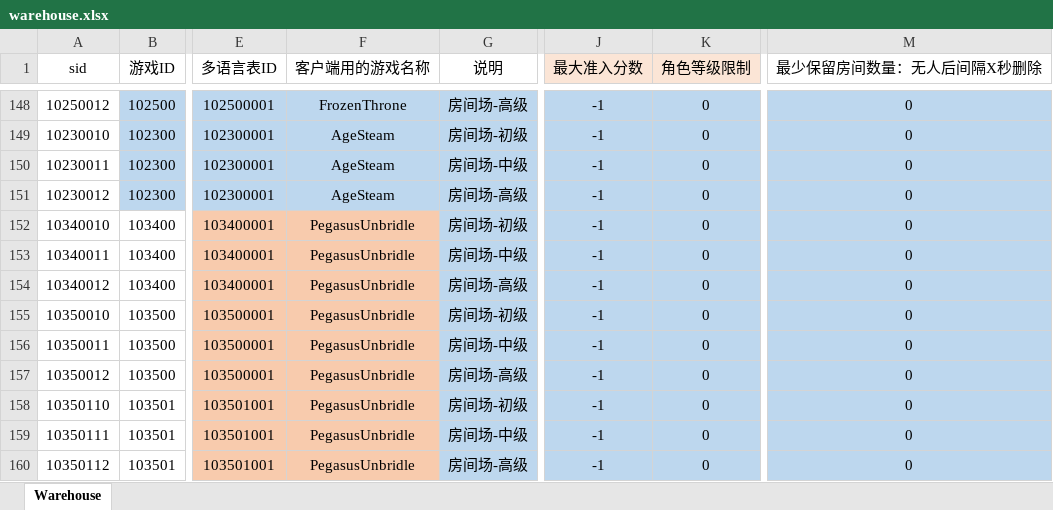
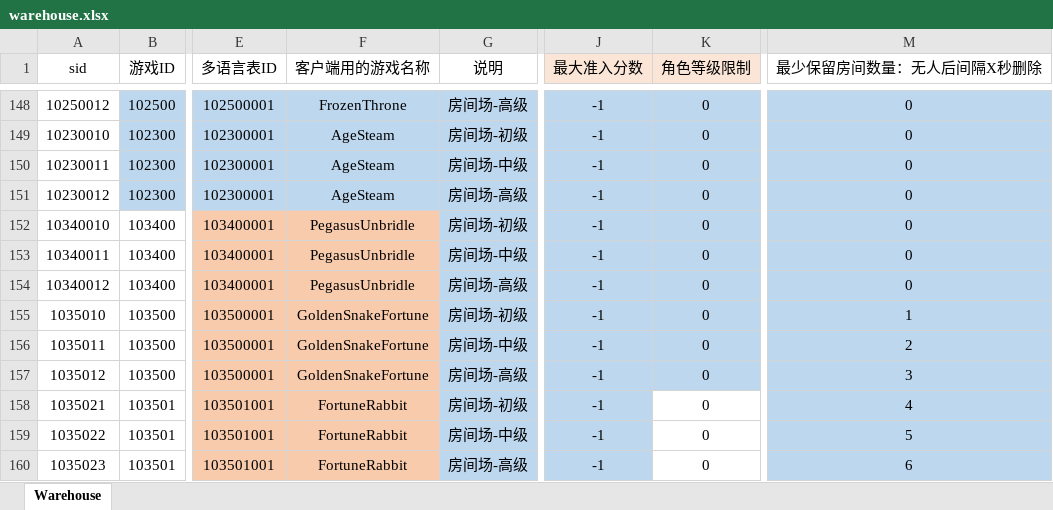
Before and after one commit to yanhailong/jjj_server, an Excel workbook: hall/resources/sample/warehouse.xlsx, sheet Warehouse, drawn as a sheet; only a part is shown, gaps mark what is left out; values as stored, in another font and other column widths than the file's, no borders; the diff covers the shown part only; the diff names each change by its address in the sheet, - before the commit and + after, or states it on an @@ line.

```diff
--- a/hall/resources/sample/warehouse.xlsx (sheet Warehouse)
+++ b/hall/resources/sample/warehouse.xlsx (sheet Warehouse)
-A155 (sid): 10350010
+A155 (sid): 1035010
-F155:F157 (客户端用的游戏名称): PegasusUnbridle
+F155:F157 (客户端用的游戏名称): GoldenSnakeFortune
-M155 (最少保留房间数量：无人后间隔X秒删除): 0
+M155 (最少保留房间数量：无人后间隔X秒删除): 1
-A156 (sid): 10350011
+A156 (sid): 1035011
-M156 (最少保留房间数量：无人后间隔X秒删除): 0
+M156 (最少保留房间数量：无人后间隔X秒删除): 2
-A157 (sid): 10350012
+A157 (sid): 1035012
-M157 (最少保留房间数量：无人后间隔X秒删除): 0
+M157 (最少保留房间数量：无人后间隔X秒删除): 3
-A158 (sid): 10350110
+A158 (sid): 1035021
-F158:F160 (客户端用的游戏名称): PegasusUnbridle
+F158:F160 (客户端用的游戏名称): FortuneRabbit
-K158:K160 fill: #BDD7EE
+K158:K160 fill: none
-M158 (最少保留房间数量：无人后间隔X秒删除): 0
+M158 (最少保留房间数量：无人后间隔X秒删除): 4
-A159 (sid): 10350111
+A159 (sid): 1035022
-M159 (最少保留房间数量：无人后间隔X秒删除): 0
+M159 (最少保留房间数量：无人后间隔X秒删除): 5
-A160 (sid): 10350112
+A160 (sid): 1035023
-M160 (最少保留房间数量：无人后间隔X秒删除): 0
+M160 (最少保留房间数量：无人后间隔X秒删除): 6
```
Also changed, not shown: 31 edited cells and cell formats elsewhere in this sheet, poker/resources/sample/warehouse.xlsx, slots/resources/sample/warehouse.xlsx, 1 other file.
